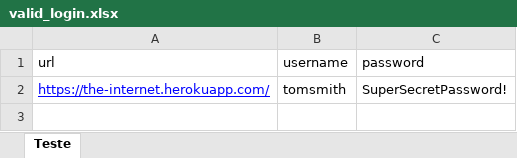
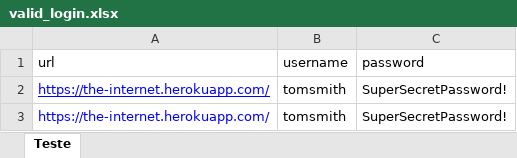
Before and after one commit to laerteneto/python_automation, an Excel workbook: data/login/valid_login.xlsx, sheet Teste, drawn as a sheet; values as stored, in another font and other column widths than the file's, no borders; the diff names each change by its address in the sheet, - before the commit and + after, or states it on an @@ line.

Commit message:
a happy commit: using dict to handle data... its more professional and pythonical

```diff
--- a/data/login/valid_login.xlsx (sheet Teste)
+++ b/data/login/valid_login.xlsx (sheet Teste)
+row 3: https://the-internet.herokuapp.com/ | tomsmith | SuperSecretPassword!
```
Also changed, not shown: 4 other files.
